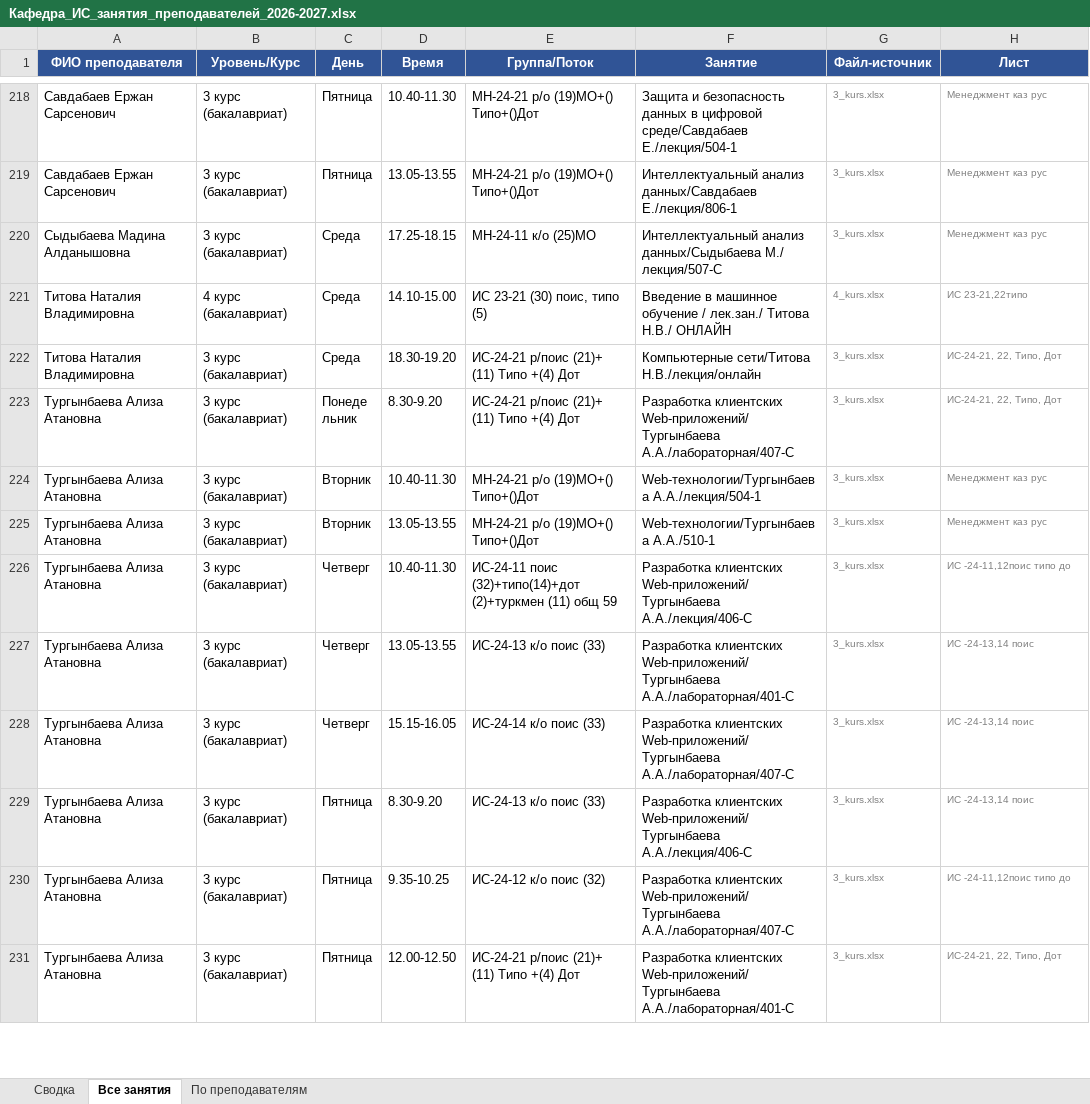
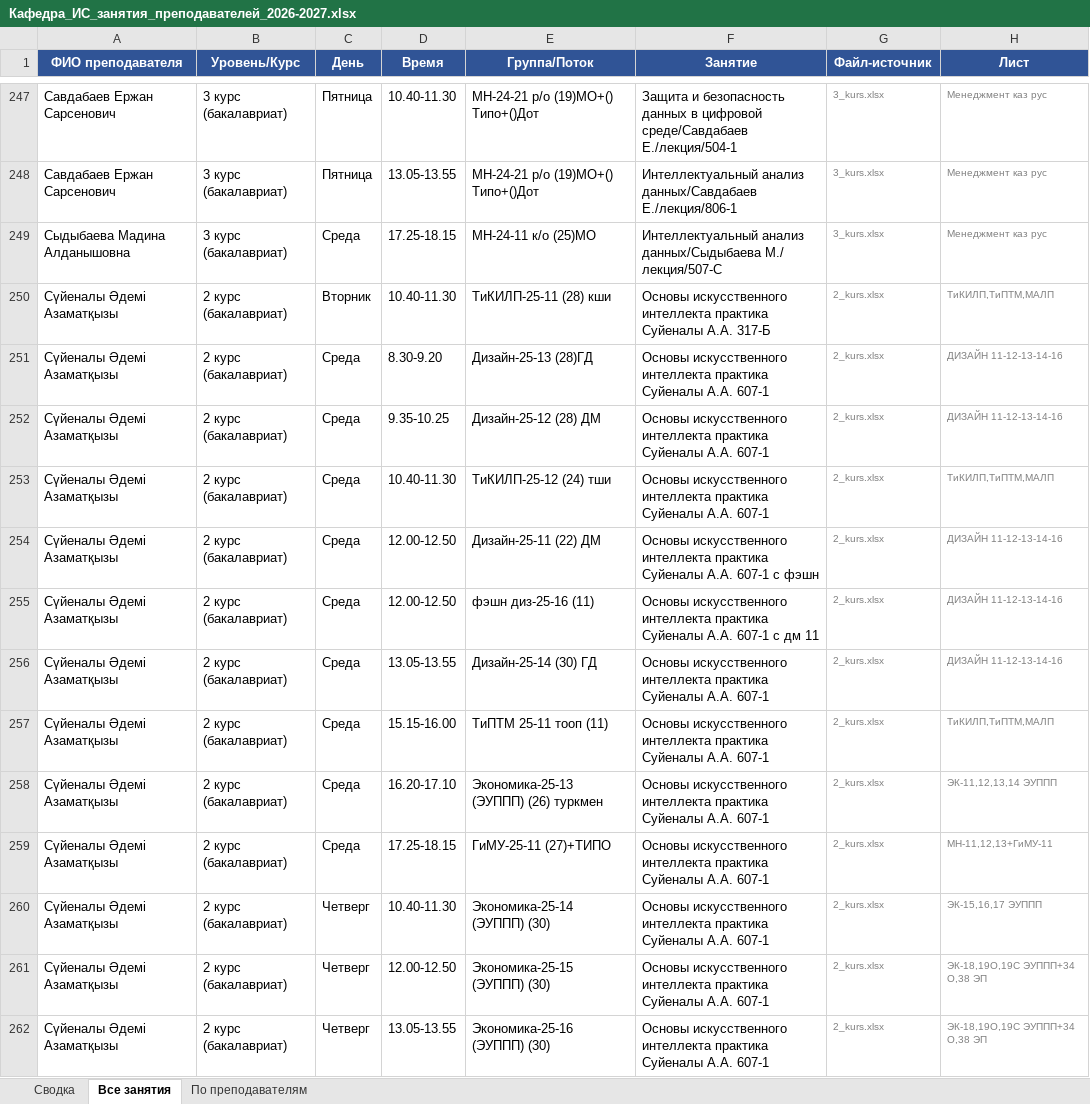
Before and after one commit to drashidinov/ATUscheduleIS, an Excel workbook: dist/Кафедра_ИС_занятия_преподавателей_2026-2027.xlsx, sheet Все занятия, drawn as a sheet; only a part is shown, gaps mark what is left out; the shorter side is filled out with more unchanged rows; values as stored, in another font and other column widths than the file's, no borders; the diff covers the shown part only; the diff names each change by its address in the sheet, - before the commit and + after, or states it on an @@ line.

```diff
--- a/dist/Кафедра_ИС_занятия_преподавателей_2026-2027.xlsx (sheet Все занятия)
+++ b/dist/Кафедра_ИС_занятия_преподавателей_2026-2027.xlsx (sheet Все занятия)
+row 250: Сүйеналы Әдемі Азаматқызы | 2 курс (бакалавриат) | Вторник | 10.40-11.30 | ТиКИЛП-25-11 (28) кши | Основы искусственного интеллекта практика Суйеналы А.А. 317-Б | 2_kurs.xlsx | ТиКИЛП,ТиПТМ,МАЛП
+row 251: Сүйеналы Әдемі Азаматқызы | 2 курс (бакалавриат) | Среда | 8.30-9.20 | Дизайн-25-13 (28)ГД | Основы искусственного интеллекта практика Суйеналы А.А. 607-1 | 2_kurs.xlsx | ДИЗАЙН 11-12-13-14-16
+row 252: Сүйеналы Әдемі Азаматқызы | 2 курс (бакалавриат) | Среда | 9.35-10.25 | Дизайн-25-12 (28) ДМ | Основы искусственного интеллекта практика Суйеналы А.А. 607-1 | 2_kurs.xlsx | ДИЗАЙН 11-12-13-14-16
+row 253: Сүйеналы Әдемі Азаматқызы | 2 курс (бакалавриат) | Среда | 10.40-11.30 | ТиКИЛП-25-12 (24) тши | Основы искусственного интеллекта практика Суйеналы А.А. 607-1 | 2_kurs.xlsx | ТиКИЛП,ТиПТМ,МАЛП
+row 254: Сүйеналы Әдемі Азаматқызы | 2 курс (бакалавриат) | Среда | 12.00-12.50 | Дизайн-25-11 (22) ДМ | Основы искусственного интеллекта практика Суйеналы А.А. 607-1 с фэшн | 2_kurs.xlsx | ДИЗАЙН 11-12-13-14-16
+row 255: Сүйеналы Әдемі Азаматқызы | 2 курс (бакалавриат) | Среда | 12.00-12.50 | фэшн диз-25-16 (11) | Основы искусственного интеллекта практика Суйеналы А.А. 607-1 с дм 11 | 2_kurs.xlsx | ДИЗАЙН 11-12-13-14-16
+row 256: Сүйеналы Әдемі Азаматқызы | 2 курс (бакалавриат) | Среда | 13.05-13.55 | Дизайн-25-14 (30) ГД | Основы искусственного интеллекта практика Суйеналы А.А. 607-1 | 2_kurs.xlsx | ДИЗАЙН 11-12-13-14-16
+row 257: Сүйеналы Әдемі Азаматқызы | 2 курс (бакалавриат) | Среда | 15.15-16.00 | ТиПТМ 25-11 тооп (11) | Основы искусственного интеллекта практика Суйеналы А.А. 607-1 | 2_kurs.xlsx | ТиКИЛП,ТиПТМ,МАЛП
+row 258: Сүйеналы Әдемі Азаматқызы | 2 курс (бакалавриат) | Среда | 16.20-17.10 | Экономика-25-13 (ЭУППП) (26) туркмен | Основы искусственного интеллекта практика Суйеналы А.А. 607-1 | 2_kurs.xlsx | ЭК-11,12,13,14 ЭУППП
+row 259: Сүйеналы Әдемі Азаматқызы | 2 курс (бакалавриат) | Среда | 17.25-18.15 | ГиМУ-25-11 (27)+ТИПО | Основы искусственного интеллекта практика Суйеналы А.А. 607-1 | 2_kurs.xlsx | МН-11,12,13+ГиМУ-11
+row 260: Сүйеналы Әдемі Азаматқызы | 2 курс (бакалавриат) | Четверг | 10.40-11.30 | Экономика-25-14 (ЭУППП) (30) | Основы искусственного интеллекта практика Суйеналы А.А. 607-1 | 2_kurs.xlsx | ЭК-15,16,17 ЭУППП
+row 261: Сүйеналы Әдемі Азаматқызы | 2 курс (бакалавриат) | Четверг | 12.00-12.50 | Экономика-25-15 (ЭУППП) (30) | Основы искусственного интеллекта практика Суйеналы А.А. 607-1 | 2_kurs.xlsx | ЭК-18,19О,19С ЭУППП+34 О,38 ЭП
+row 262: Сүйеналы Әдемі Азаматқызы | 2 курс (бакалавриат) | Четверг | 13.05-13.55 | Экономика-25-16 (ЭУППП) (30) | Основы искусственного интеллекта практика Суйеналы А.А. 607-1 | 2_kurs.xlsx | ЭК-18,19О,19С ЭУППП+34 О,38 ЭП
```
Also changed, not shown: 62 added rows elsewhere in this sheet, sheet По преподавателям, sheet Сводка, 5 other files.
